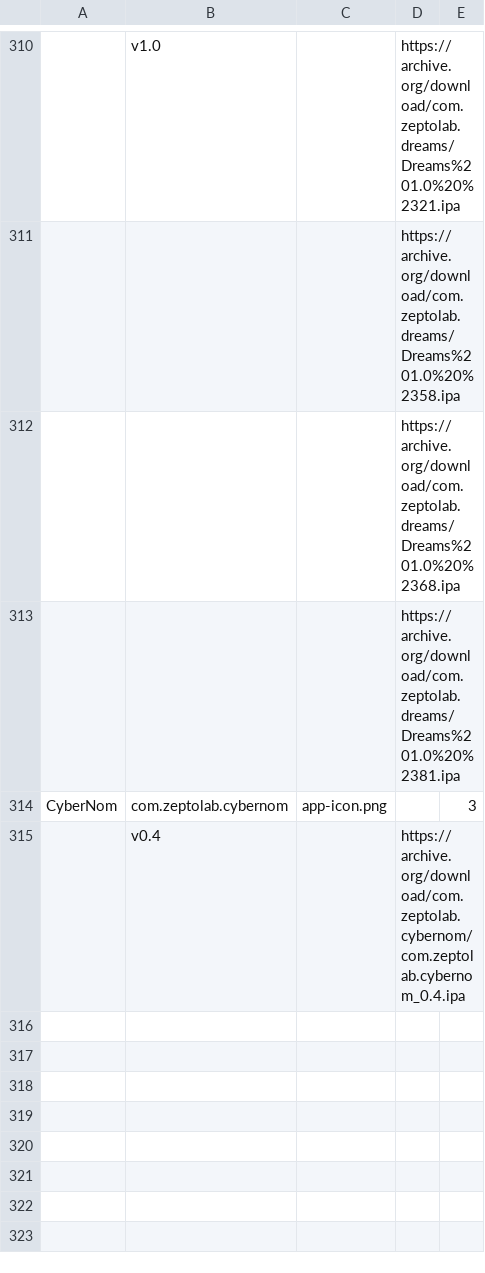
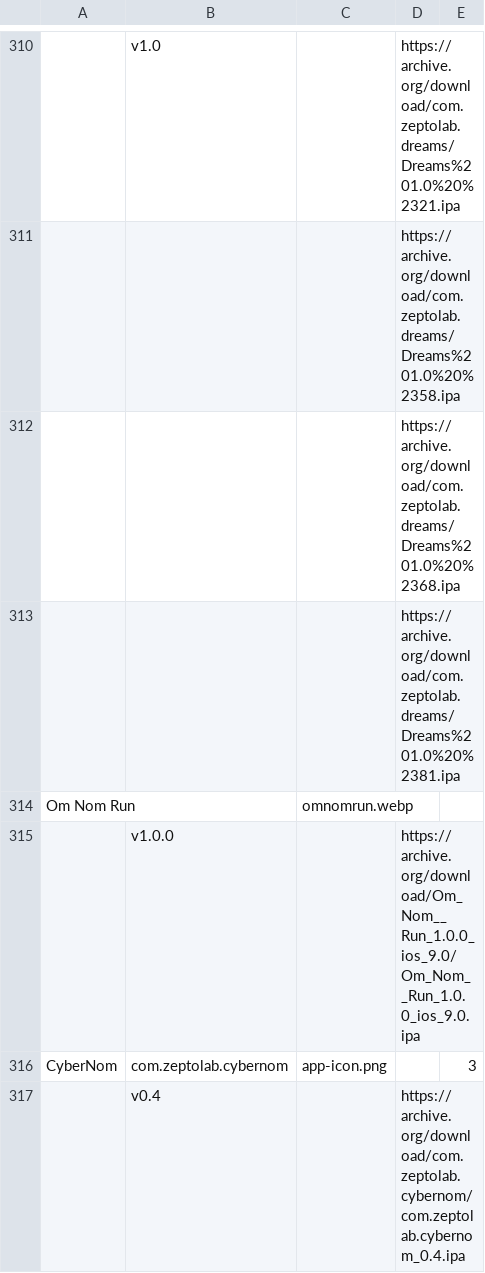
Before and after one commit to sogful/candies.monster, a CSV file: versions/ios.csv, drawn as a sheet; only a part is shown, gaps mark what is left out; the diff names each change by its address in the sheet, - before the commit and + after, or states it on an @@ line.

Commit message:
om nom run for ios (thanks julmik!)

```diff
--- a/versions/ios.csv
+++ b/versions/ios.csv
+row 314: Om Nom Run |  | omnomrun.webp
+row 315:  | v1.0.0 |  | https://archive.org/download/Om_Nom__Run_1.0.0_ios_9.0/Om_Nom__Run_1.0.0_ios_9.0.ipa
```
